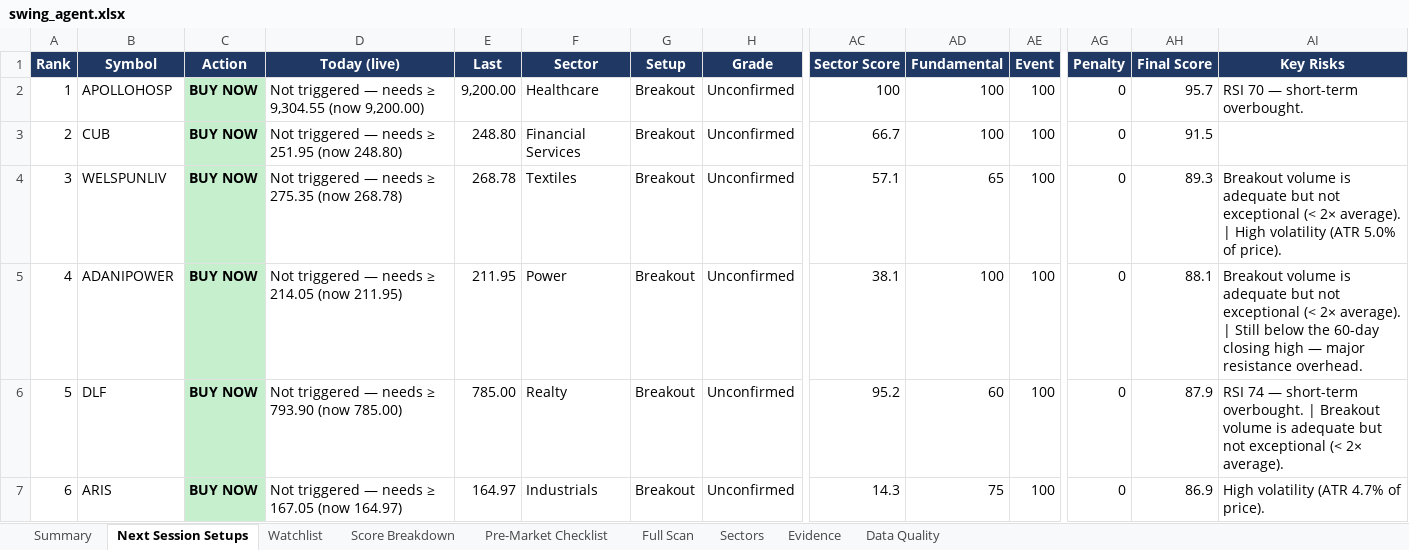
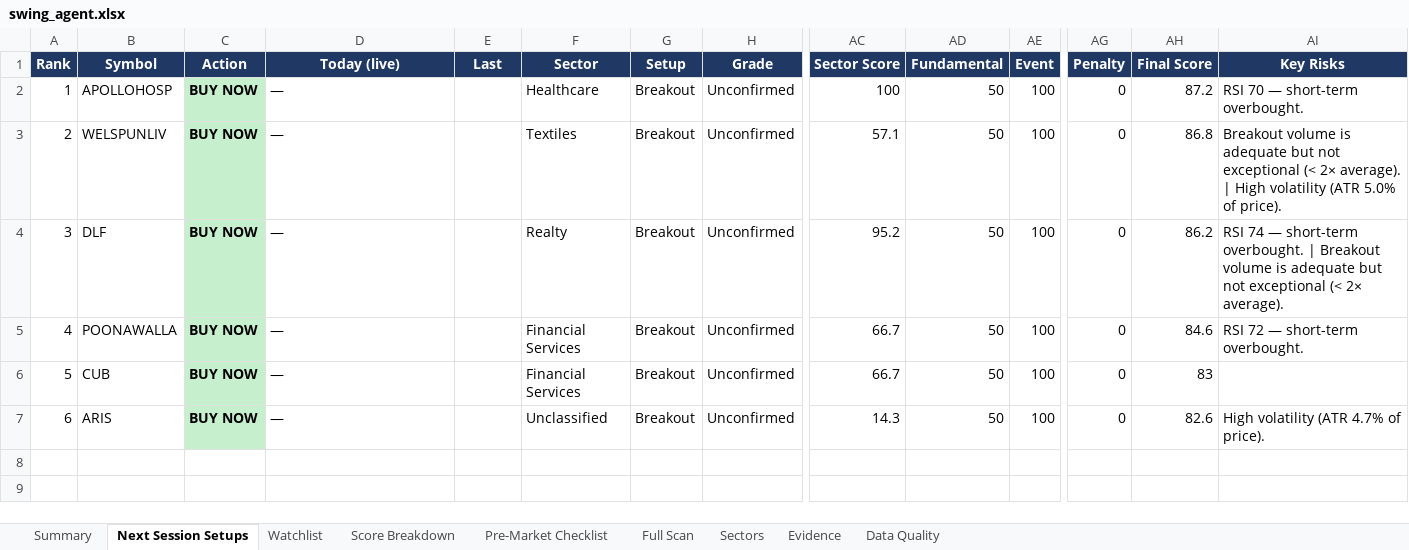
Before and after one commit to KGR1516/Srikanth-swing-trade-agent-fullnse-, an Excel workbook: data/output/swing_agent.xlsx, sheet Next Session Setups, drawn as a sheet; only a part is shown, gaps mark what is left out; values as stored, in another font and other column widths than the file's, no borders; conditional formats not drawn; removed rows and columns are numbered as before the commit, all else as after; rows hold the shown columns only; the diff names each change by its address in the sheet, - before the commit and + after, or states it on an @@ line.

```diff
--- a/data/output/swing_agent.xlsx (sheet Next Session Setups)
+++ b/data/output/swing_agent.xlsx (sheet Next Session Setups)
-D2 (Today (live)): Not triggered — needs ≥ 9,304.55 (now 9,200.00)
+D2 (Today (live)): —
-E2 (Last): 9,200.00
+E2 (Last): (empty)
-AD2 (Fundamental): 100
+AD2 (Fundamental): 50
-AH2 (Final Score): 95.7
+AH2 (Final Score): 87.2
-row 3: 2 | CUB | BUY NOW | Not triggered — needs ≥ 251.95 (now 248.80) | 248.80 | Financial Services | Breakout | Unconfirmed | 66.7 | 100 | 100 | 0 | 91.5
@@ column A (Rank) renumbered between rows 3 and 4 @@
-D3 (Today (live)): Not triggered — needs ≥ 275.35 (now 268.78)
+D3 (Today (live)): —
-E3 (Last): 268.78
+E3 (Last): (empty)
-AD3 (Fundamental): 65
+AD3 (Fundamental): 50
-AH3 (Final Score): 89.3
+AH3 (Final Score): 86.8
-row 5: 4 | ADANIPOWER | BUY NOW | Not triggered — needs ≥ 214.05 (now 211.95) | 211.95 | Power | Breakout | Unconfirmed | 38.1 | 100 | 100 | 0 | 88.1 | Breakout volume is adequate but not exceptional (< 2× average). | Still below the 60-day closing high — major resistance overhead.
-D4 (Today (live)): Not triggered — needs ≥ 793.90 (now 785.00)
+D4 (Today (live)): —
-E4 (Last): 785.00
+E4 (Last): (empty)
-AD4 (Fundamental): 60
+AD4 (Fundamental): 50
-AH4 (Final Score): 87.9
+AH4 (Final Score): 86.2
+row 5: 4 | POONAWALLA | BUY NOW | — |  | Financial Services | Breakout | Unconfirmed | 66.7 | 50 | 100 | 0 | 84.6 | RSI 72 — short-term overbought.
+row 6: 5 | CUB | BUY NOW | — |  | Financial Services | Breakout | Unconfirmed | 66.7 | 50 | 100 | 0 | 83
-D7 (Today (live)): Not triggered — needs ≥ 167.05 (now 164.97)
+D7 (Today (live)): —
-E7 (Last): 164.97
+E7 (Last): (empty)
-F7 (Sector): Industrials
+F7 (Sector): Unclassified
-AD7 (Fundamental): 75
+AD7 (Fundamental): 50
-AH7 (Final Score): 86.9
+AH7 (Final Score): 82.6
```
Also changed, not shown: sheet Evidence, sheet Score Breakdown, sheet Watchlist, sheet Full Scan, sheet Data Quality, sheet Summary, 1 more sheet, 4 other files.
